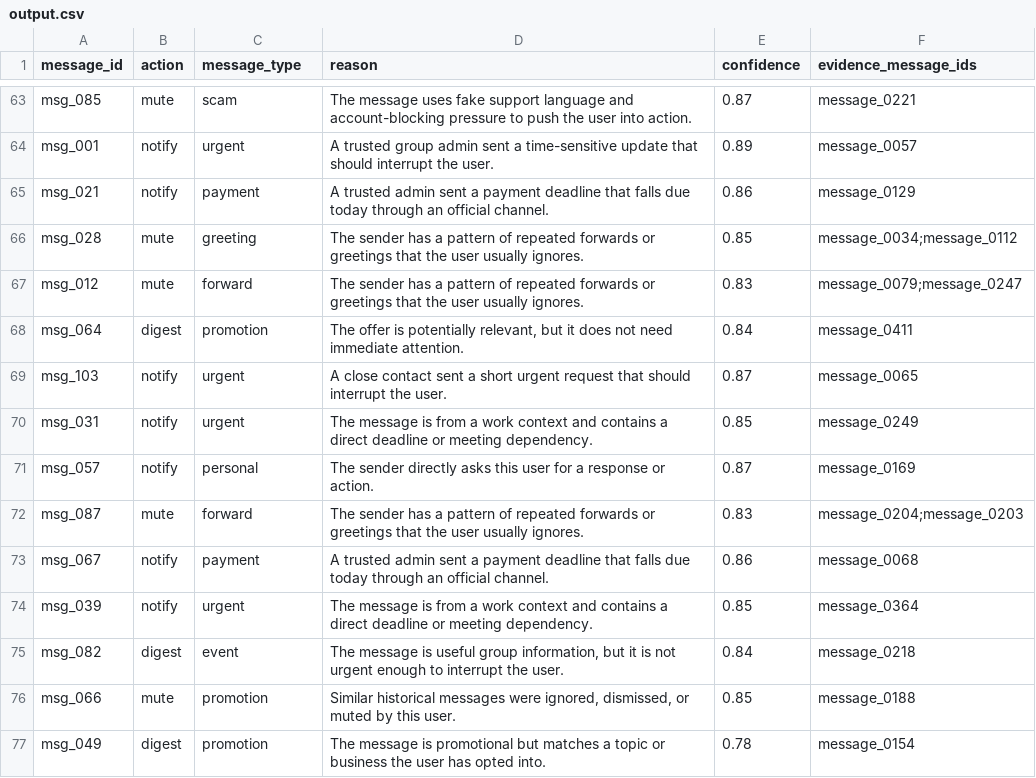
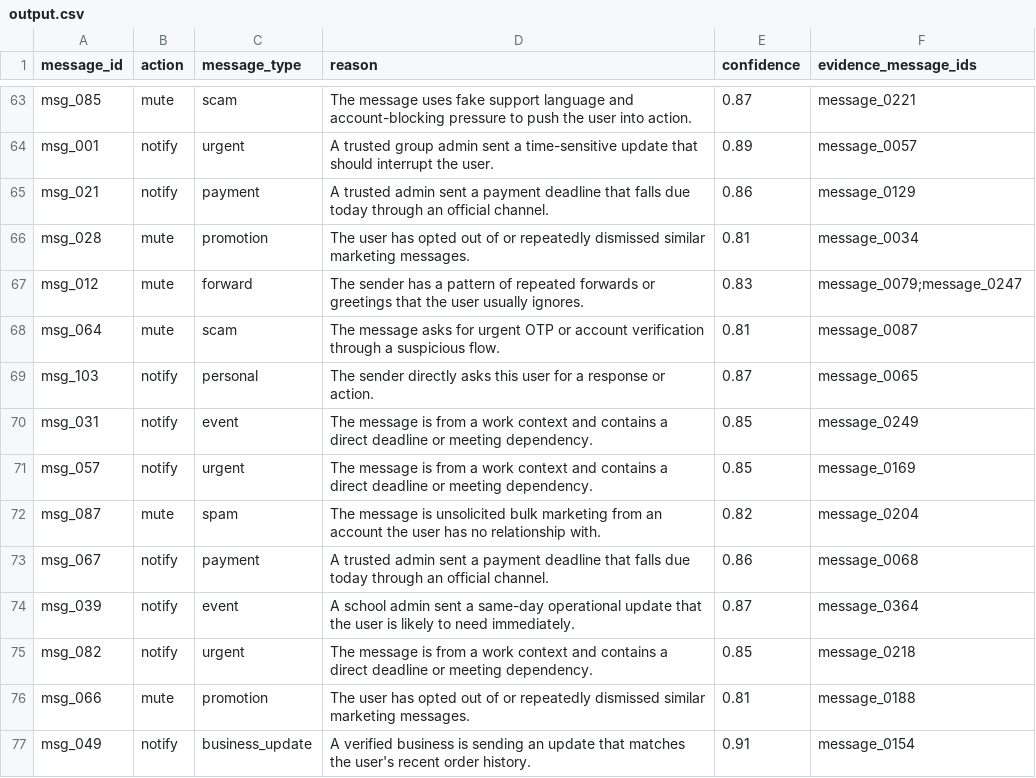
Before and after one commit to adarshcod30/Message-Notification-Router, a CSV file: output.csv, drawn as a sheet; only a part is shown, gaps mark what is left out; the diff covers the shown part only.

```diff
--- a/output.csv
+++ b/output.csv
@@ -65,13 +65,13 @@ msg_001,notify,urgent,A trusted group admin sent a time-sensitive update that sh
 msg_021,notify,payment,A trusted admin sent a payment deadline that falls due today through an official channel.,0.86,message_0129
-msg_028,mute,greeting,The sender has a pattern of repeated forwards or greetings that the user usually ignores.,0.85,message_0034;message_0112
+msg_028,mute,promotion,The user has opted out of or repeatedly dismissed similar marketing messages.,0.81,message_0034
 msg_012,mute,forward,The sender has a pattern of repeated forwards or greetings that the user usually ignores.,0.83,message_0079;message_0247
-msg_064,digest,promotion,"The offer is potentially relevant, but it does not need immediate attention.",0.84,message_0411
-msg_103,notify,urgent,A close contact sent a short urgent request that should interrupt the user.,0.87,message_0065
-msg_031,notify,urgent,The message is from a work context and contains a direct deadline or meeting dependency.,0.85,message_0249
-msg_057,notify,personal,The sender directly asks this user for a response or action.,0.87,message_0169
-msg_087,mute,forward,The sender has a pattern of repeated forwards or greetings that the user usually ignores.,0.83,message_0204;message_0203
+msg_064,mute,scam,The message asks for urgent OTP or account verification through a suspicious flow.,0.81,message_0087
+msg_103,notify,personal,The sender directly asks this user for a response or action.,0.87,message_0065
+msg_031,notify,event,The message is from a work context and contains a direct deadline or meeting dependency.,0.85,message_0249
+msg_057,notify,urgent,The message is from a work context and contains a direct deadline or meeting dependency.,0.85,message_0169
+msg_087,mute,spam,The message is unsolicited bulk marketing from an account the user has no relationship with.,0.82,message_0204
 msg_067,notify,payment,A trusted admin sent a payment deadline that falls due today through an official channel.,0.86,message_0068
-msg_039,notify,urgent,The message is from a work context and contains a direct deadline or meeting dependency.,0.85,message_0364
-msg_082,digest,event,"The message is useful group information, but it is not urgent enough to interrupt the user.",0.84,message_0218
-msg_066,mute,promotion,"Similar historical messages were ignored, dismissed, or muted by this user.",0.85,message_0188
-msg_049,digest,promotion,The message is promotional but matches a topic or business the user has opted into.,0.78,message_0154
+msg_039,notify,event,A school admin sent a same-day operational update that the user is likely to need immediately.,0.87,message_0364
+msg_082,notify,urgent,The message is from a work context and contains a direct deadline or meeting dependency.,0.85,message_0218
+msg_066,mute,promotion,The user has opted out of or repeatedly dismissed similar marketing messages.,0.81,message_0188
+msg_049,notify,business_update,A verified business is sending an update that matches the user's recent order history.,0.91,message_0154
```
Also changed, not shown: 139 edited cells elsewhere in this file, 7 other files.
